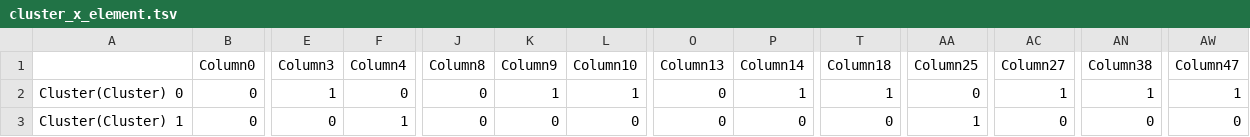
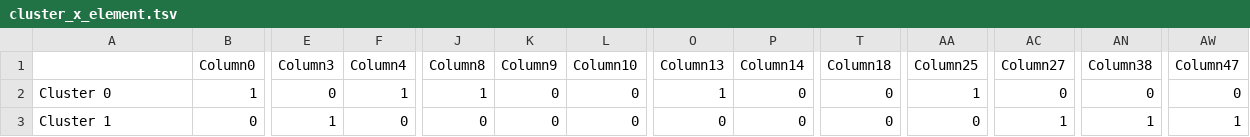
Before and after one commit to KwatMDPhD/CCAL.TODO, a TSV file: notebook/hierarchical_consensus_cluster_dataframe/cluster_x_element.tsv, drawn as a sheet; only a part is shown, gaps mark what is left out; the diff covers the shown part only; the diff names each change by its address in the sheet, - before the commit and + after, or states it on an @@ line.

```diff
--- a/notebook/hierarchical_consensus_cluster_dataframe/cluster_x_element.tsv
+++ b/notebook/hierarchical_consensus_cluster_dataframe/cluster_x_element.tsv
-A2: Cluster(Cluster) 0
+A2: Cluster 0
-B2 (Column0): 0
+B2 (Column0): 1
-E2 (Column3): 1
+E2 (Column3): 0
-F2 (Column4): 0
+F2 (Column4): 1
-J2 (Column8): 0
+J2 (Column8): 1
-K2 (Column9): 1
+K2 (Column9): 0
-L2 (Column10): 1
+L2 (Column10): 0
-O2 (Column13): 0
+O2 (Column13): 1
-P2 (Column14): 1
+P2 (Column14): 0
-T2 (Column18): 1
+T2 (Column18): 0
-AA2 (Column25): 0
+AA2 (Column25): 1
-AC2 (Column27): 1
+AC2 (Column27): 0
-AN2 (Column38): 1
+AN2 (Column38): 0
-AW2 (Column47): 1
+AW2 (Column47): 0
-A3: Cluster(Cluster) 1
+A3: Cluster 1
-E3 (Column3): 0
+E3 (Column3): 1
-F3 (Column4): 1
+F3 (Column4): 0
-AA3 (Column25): 1
+AA3 (Column25): 0
-AC3 (Column27): 0
+AC3 (Column27): 1
-AN3 (Column38): 0
+AN3 (Column38): 1
-AW3 (Column47): 0
+AW3 (Column47): 1
```
Also changed, not shown: 42 edited cells elsewhere in this file, notebook/GSE26375/binary_information_x_sample.tsv, notebook/hierarchical_consensus_cluster_dataframe_with_ks/4/cluster_x_element.tsv, 50 other files.
